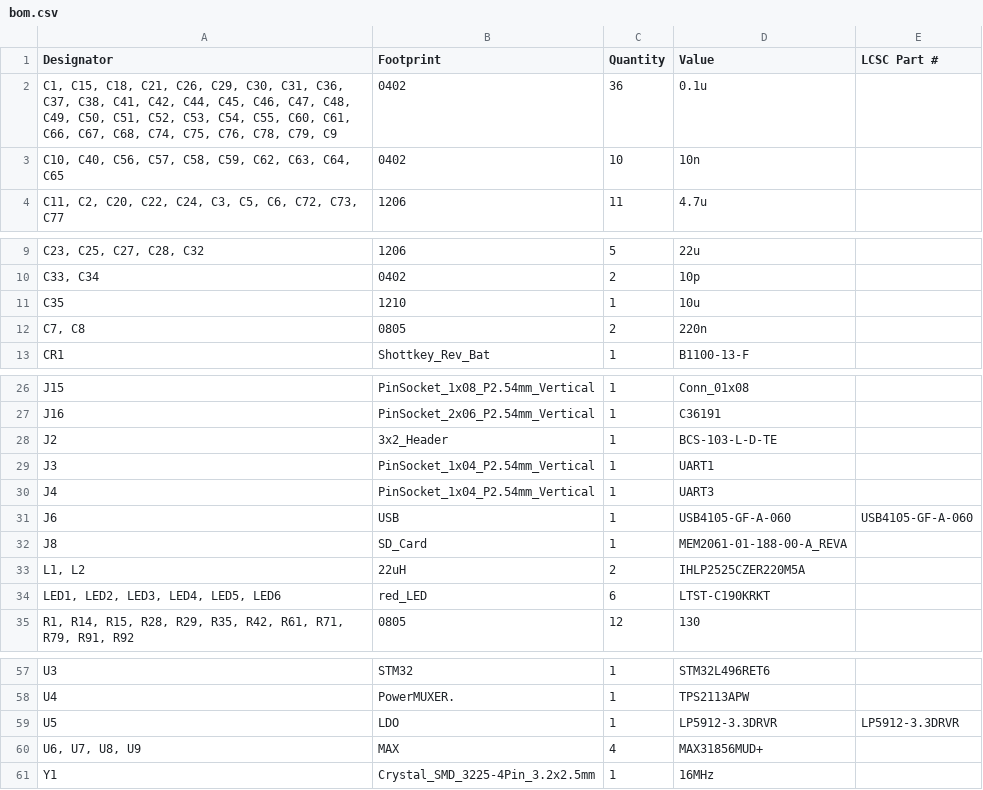
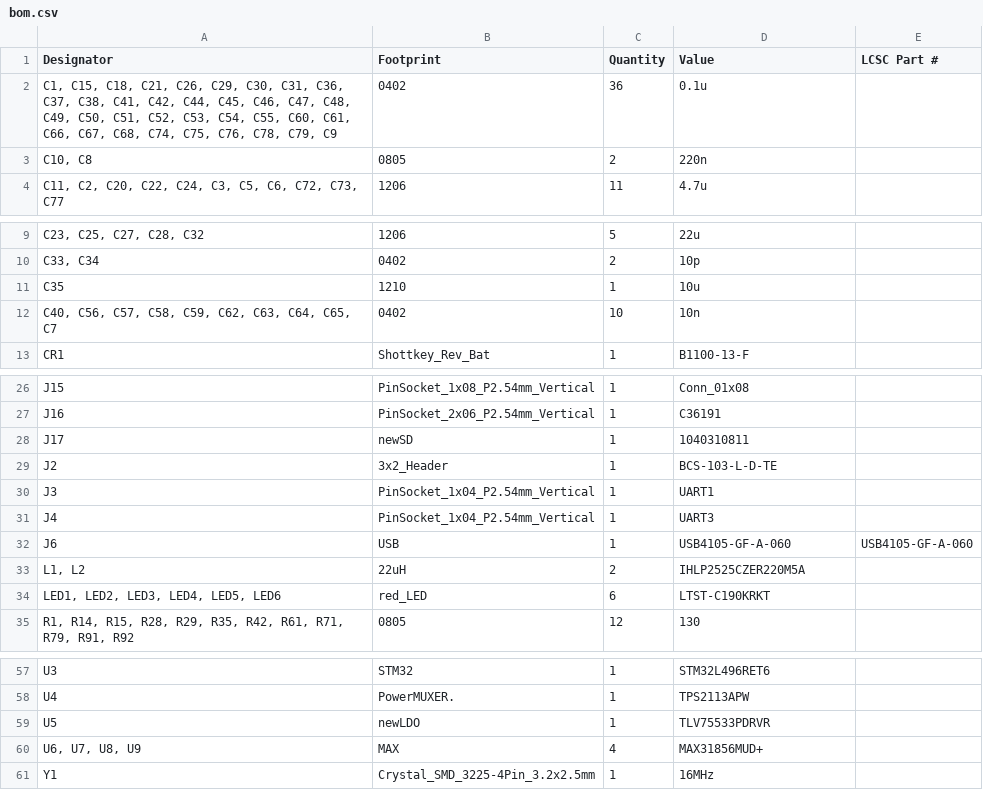
Before and after one commit to Gaucho-Rocket-Project/Hotfire-Board, a CSV file: hotfire-board/Hotfire-Board/production/bom.csv, drawn as a sheet; only a part is shown, gaps mark what is left out; removed rows and columns are numbered as before the commit, all else as after; the diff names each change by its address in the sheet, - before the commit and + after, or states it on an @@ line.

```diff
--- a/hotfire-board/Hotfire-Board/production/bom.csv
+++ b/hotfire-board/Hotfire-Board/production/bom.csv
-row 3: C10, C40, C56, C57, C58, C59, C62, C63, C64, C65 | 0402 | 10 | 10n
+row 3: C10, C8 | 0805 | 2 | 220n
-row 12: C7, C8 | 0805 | 2 | 220n
+row 12: C40, C56, C57, C58, C59, C62, C63, C64, C65, C7 | 0402 | 10 | 10n
+row 28: J17 | newSD | 1 | 1040310811
-row 32: J8 | SD_Card | 1 | MEM2061-01-188-00-A_REVA
-B59 (Footprint): LDO
+B59 (Footprint): newLDO
-D59 (Value): LP5912-3.3DRVR
+D59 (Value): TLV75533PDRVR
-E59 (LCSC Part #): LP5912-3.3DRVR
+E59 (LCSC Part #): (empty)
```
Also changed, not shown: hotfire-board/Hotfire-Board/production/designators.csv, hotfire-board/Hotfire-Board/production/positions.csv, 53 other files.
